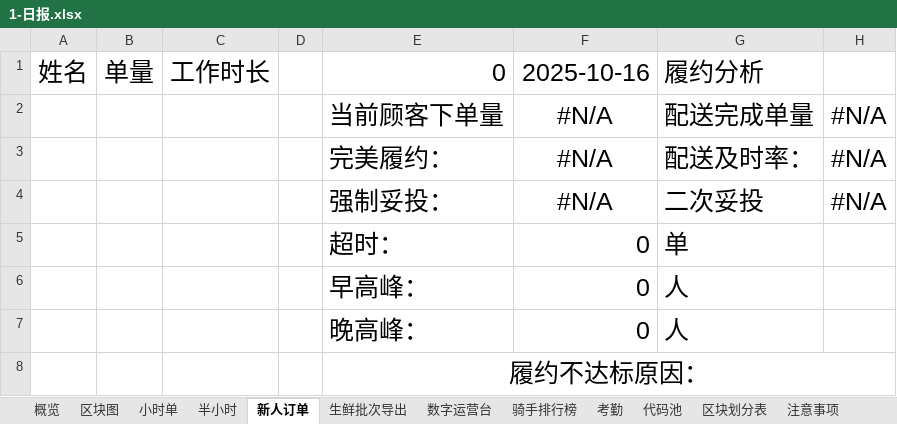
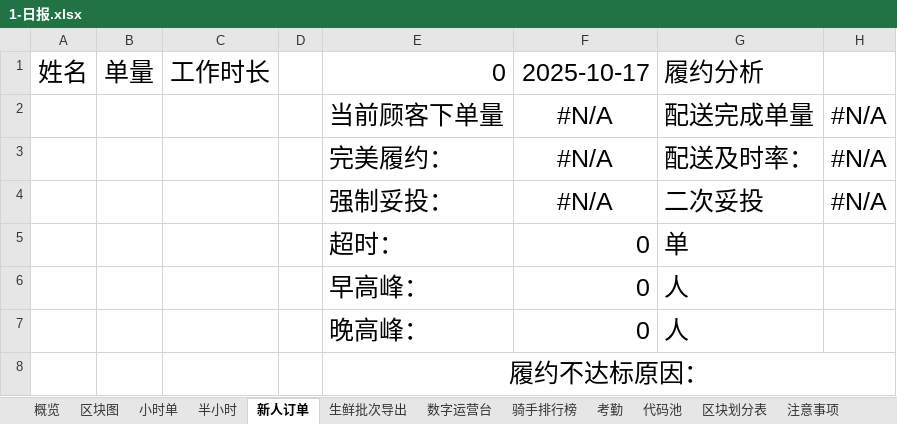
Before and after one commit to MuziShaoxing/muzishaoxing.github.io, an Excel workbook: hema/1-日报.xlsx, sheet 新人订单, drawn as a sheet; values as stored, in another font and other column widths than the file's, no borders; conditional formats not drawn; the diff names each change by its address in the sheet, - before the commit and + after, or states it on an @@ line.

```diff
--- a/hema/1-日报.xlsx (sheet 新人订单)
+++ b/hema/1-日报.xlsx (sheet 新人订单)
-F1: 2025-10-16
+F1: 2025-10-17
```
Also changed, not shown: sheet 代码池, sheet 区块图, sheet 区块划分表, sheet 注意事项, sheet 概览, hema/2-问单.xlsx, 9 other files.
